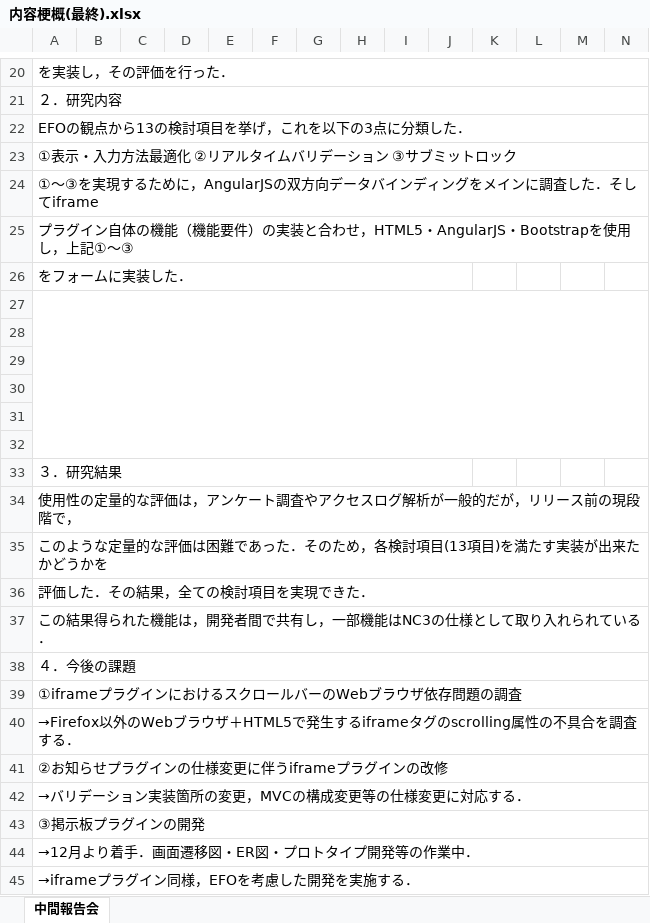
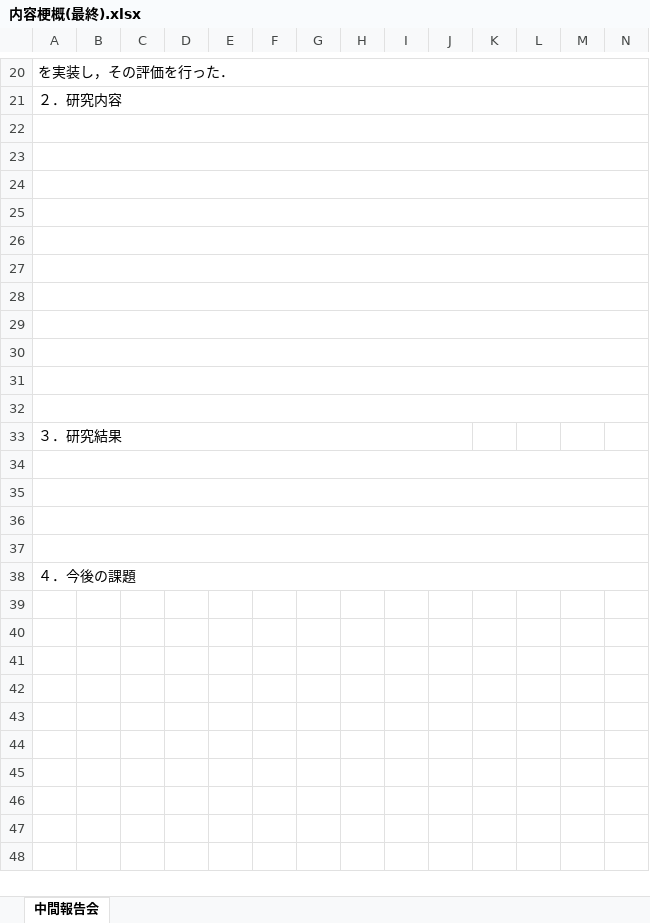
Before and after one commit to kotaro0717/Report-Management, an Excel workbook: 2.最終報告/2.内容梗概/内容梗概(最終).xlsx, sheet 中間報告会, drawn as a sheet; only a part is shown, gaps mark what is left out; values as stored, in another font and other column widths than the file's, no borders; charts and pictures not drawn; rows hold the shown columns only; the diff names each change by its address in the sheet, - before the commit and + after, or states it on an @@ line.

Commit message:
内容梗概初期化

```diff
--- a/2.最終報告/2.内容梗概/内容梗概(最終).xlsx (sheet 中間報告会)
+++ b/2.最終報告/2.内容梗概/内容梗概(最終).xlsx (sheet 中間報告会)
-A22: EFOの観点から13の検討項目を挙げ，これを以下の3点に分類した．
+A22: (empty)
-A23: ①表示・入力方法最適化 ②リアルタイムバリデーション ③サブミットロック
+A23: (empty)
-A24: ①～③を実現するために，AngularJSの双方向データバインディングをメインに調査した．そしてiframe
+A24: (empty)
-A25: プラグイン自体の機能（機能要件）の実装と合わせ，HTML5・AngularJS・Bootstrapを使用し，上記①～③
+A25: (empty)
-A26: をフォームに実装した．
+A26: (empty)
-A26:J26 merged
+A26:V26 merged
-A27:V32 merged
+A27:V27 merged
+A28:V28 merged
+A29:V29 merged
+A30:V30 merged
+A31:V31 merged
+A32:V32 merged
-A34: 使用性の定量的な評価は，アンケート調査やアクセスログ解析が一般的だが，リリース前の現段階で，
+A34: (empty)
-A35: このような定量的な評価は困難であった．そのため，各検討項目(13項目)を満たす実装が出来たかどうかを
+A35: (empty)
-A36: 評価した．その結果，全ての検討項目を実現できた．
+A36: (empty)
-A37: この結果得られた機能は，開発者間で共有し，一部機能はNC3の仕様として取り入れられている．
+A37: (empty)
-row 39: ①iframeプラグインにおけるスクロールバーのWebブラウザ依存問題の調査
-row 40: →Firefox以外のWebブラウザ＋HTML5で発生するiframeタグのscrolling属性の不具合を調査する．
-row 41: ②お知らせプラグインの仕様変更に伴うiframeプラグインの改修
-row 42: →バリデーション実装箇所の変更，MVCの構成変更等の仕様変更に対応する．
-row 43: ③掲示板プラグインの開発
-row 44: →12月より着手．画面遷移図・ER図・プロトタイプ開発等の作業中．
-row 45: →iframeプラグイン同様，EFOを考慮した開発を実施する．
```
Also changed, not shown: charts or pictures.
